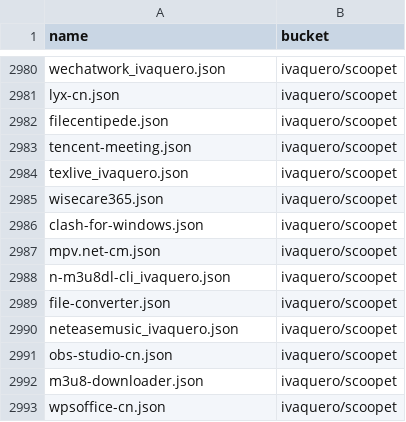
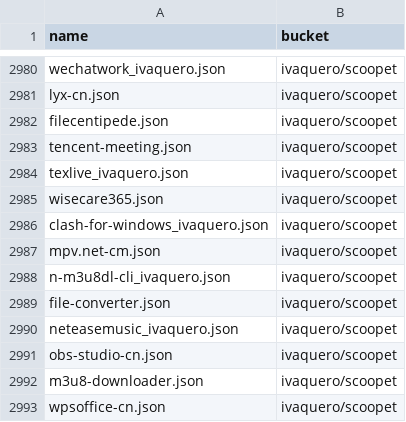
Before and after one commit to hqiwei/scoop-apps, a CSV file: app-contributor-list.csv, drawn as a sheet; only a part is shown, gaps mark what is left out.

```diff
--- a/app-contributor-list.csv
+++ b/app-contributor-list.csv
@@ -2985,3 +2985,3 @@ texlive_ivaquero.json,ivaquero/scoopet
 wisecare365.json,ivaquero/scoopet
-clash-for-windows.json,ivaquero/scoopet
+clash-for-windows_ivaquero.json,ivaquero/scoopet
 mpv.net-cm.json,ivaquero/scoopet
```
Also changed, not shown: 58 other files.
